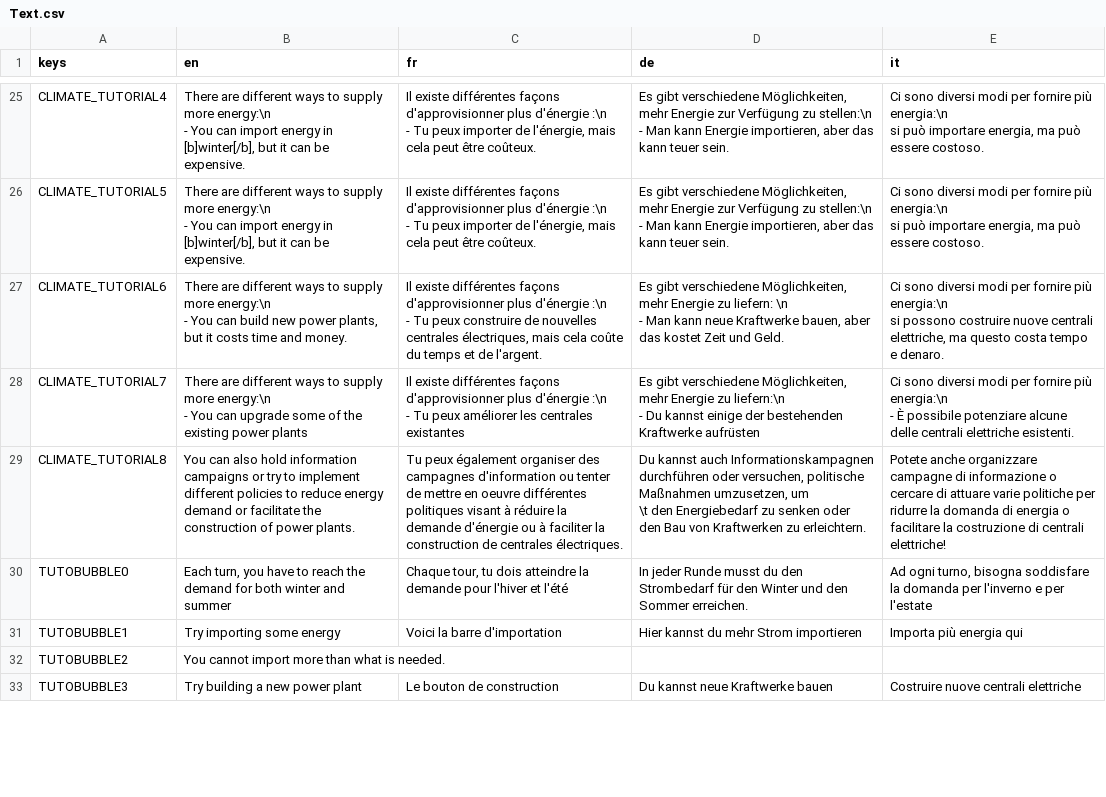
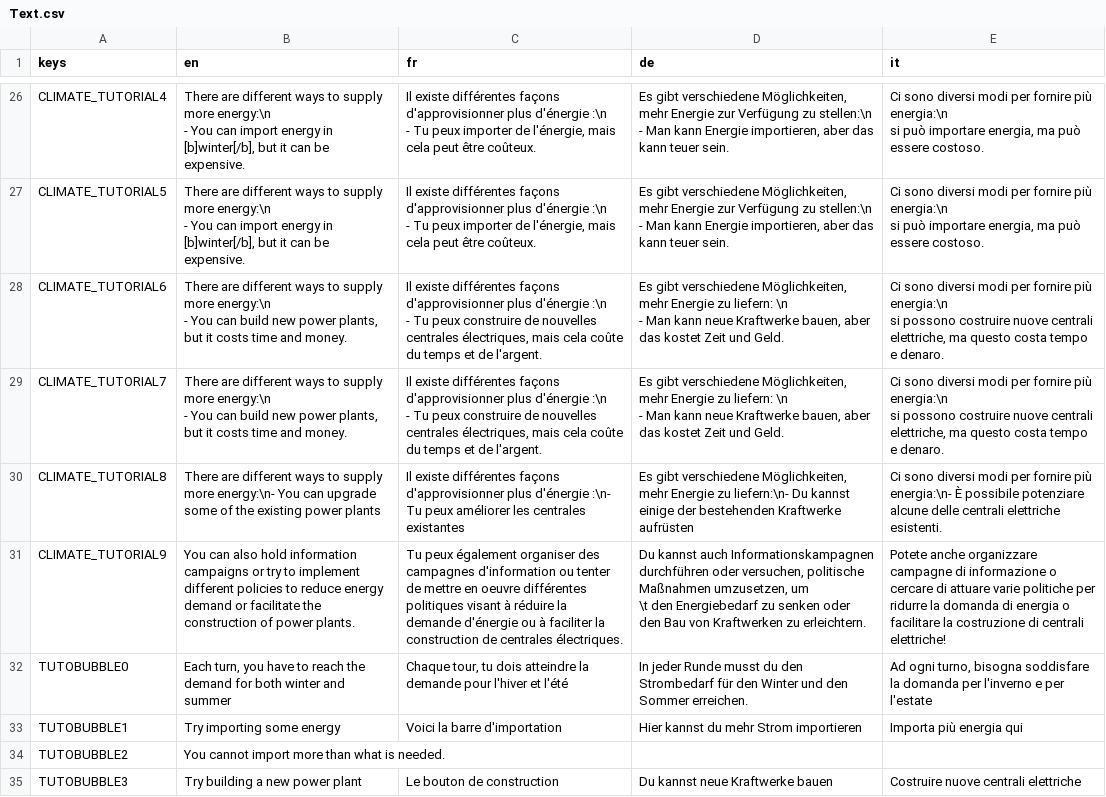
Before and after one commit to usi-sweet-sure/EnsuredEnergy_GDScript, a CSV file: Text.csv, drawn as a sheet; only a part is shown, gaps mark what is left out; the diff covers the shown part only.

Commit message:
tutorial [wip]

```diff
--- a/Text.csv
+++ b/Text.csv
@@ -66,13 +67,14 @@ CLIMATE_TUTORIAL6,"There are different ways to supply more energy:\n
 si possono costruire nuove centrali elettriche, ma questo costa tempo e denaro."
-CLIMATE_TUTORIAL7,"There are different ways to supply more energy:\n
-
-        - You can upgrade some of the existing power plants","Il existe différentes façons d'approvisionner plus d'énergie :\n
-
-        - Tu peux améliorer les centrales existantes","Es gibt verschiedene Möglichkeiten, mehr Energie zu liefern:\n
-
-        - Du kannst einige der bestehenden Kraftwerke aufrüsten","Ci sono diversi modi per fornire più energia:\n
-
-        - È possibile potenziare alcune delle centrali elettriche esistenti."
-CLIMATE_TUTORIAL8,You can also hold information campaigns or try to implement different policies to reduce energy demand or facilitate the construction of power plants.,Tu peux également organiser des campagnes d'information ou tenter de mettre en oeuvre différentes politiques visant à réduire la demande d'énergie ou à faciliter la construction de centrales électriques.,"Du kannst auch Informationskampagnen durchführen oder versuchen, politische Maßnahmen umzusetzen, um
-		\t den Energiebedarf zu senken oder den Bau von Kraftwerken zu erleichtern.",Potete anche organizzare campagne di informazione o cercare di attuare varie politiche per ridurre la domanda di energia o facilitare la costruzione di centrali elettriche!
+CLIMATE_TUTORIAL7,"There are different ways to supply more energy:\n
+
+- You can build new power plants, but it costs time and money.","Il existe différentes façons d'approvisionner plus d'énergie :\n
+
+- Tu peux construire de nouvelles centrales électriques, mais cela coûte du temps et de l'argent.","Es gibt verschiedene Möglichkeiten, mehr Energie zu liefern: \n
+
+- Man kann neue Kraftwerke bauen, aber das kostet Zeit und Geld.","Ci sono diversi modi per fornire più energia:\n
+
+si possono costruire nuove centrali elettriche, ma questo costa tempo e denaro."
+CLIMATE_TUTORIAL8,There are different ways to supply more energy:\n- You can upgrade some of the existing power plants,Il existe différentes façons d'approvisionner plus d'énergie :\n- Tu peux améliorer les centrales existantes,"Es gibt verschiedene Möglichkeiten, mehr Energie zu liefern:\n- Du kannst einige der bestehenden Kraftwerke aufrüsten",Ci sono diversi modi per fornire più energia:\n- È possibile potenziare alcune delle centrali elettriche esistenti.
+CLIMATE_TUTORIAL9,You can also hold information campaigns or try to implement different policies to reduce energy demand or facilitate the construction of power plants.,Tu peux également organiser des campagnes d'information ou tenter de mettre en oeuvre différentes politiques visant à réduire la demande d'énergie ou à faciliter la construction de centrales électriques.,"Du kannst auch Informationskampagnen durchführen oder versuchen, politische Maßnahmen umzusetzen, um
+		\t den Energiebedarf zu senken oder den Bau von Kraftwerken zu erleichtern.",Potete anche organizzare campagne di informazione o cercare di attuare varie politiche per ridurre la domanda di energia o facilitare la costruzione di centrali elettriche!
 TUTOBUBBLE0,"Each turn, you have to reach the demand for both winter and summer","Chaque tour, tu dois atteindre la demande pour l'hiver et l'été",In jeder Runde musst du den Strombedarf für den Winter und den Sommer erreichen.,"Ad ogni turno, bisogna soddisfare la domanda per l'inverno e per l'estate"
```
Also changed, not shown: 2 added rows, 1 removed row and 9 edited cells elsewhere in this file, 14 other files.
